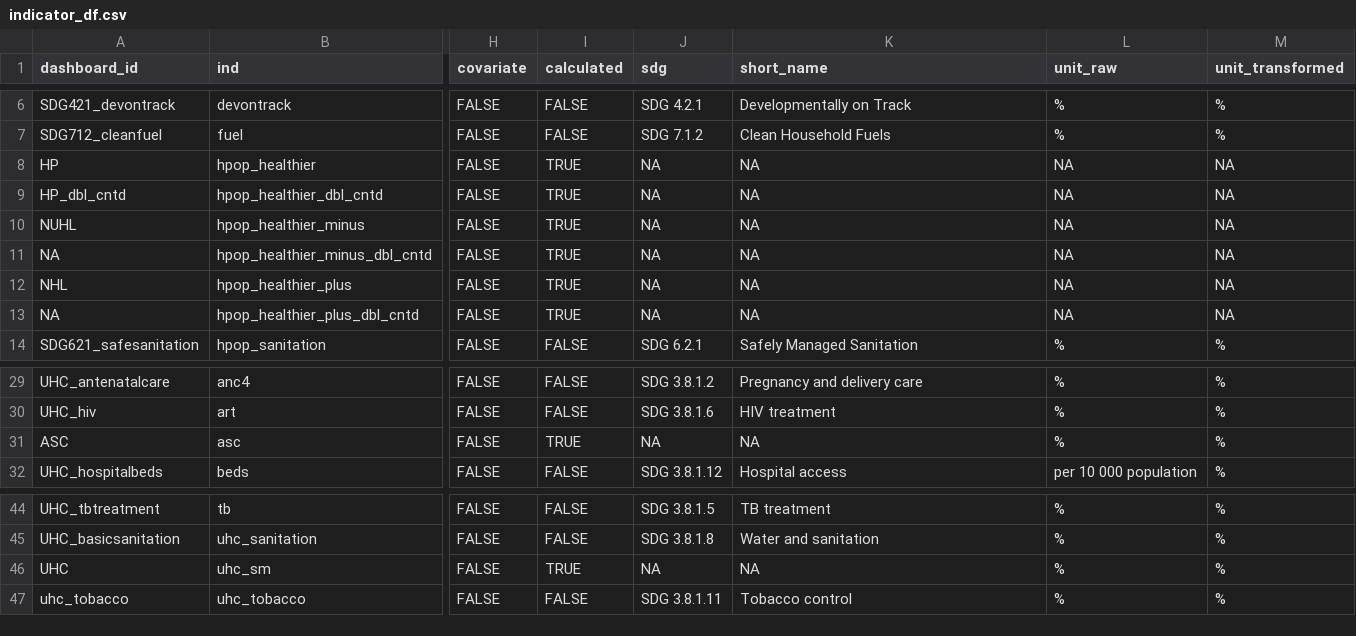
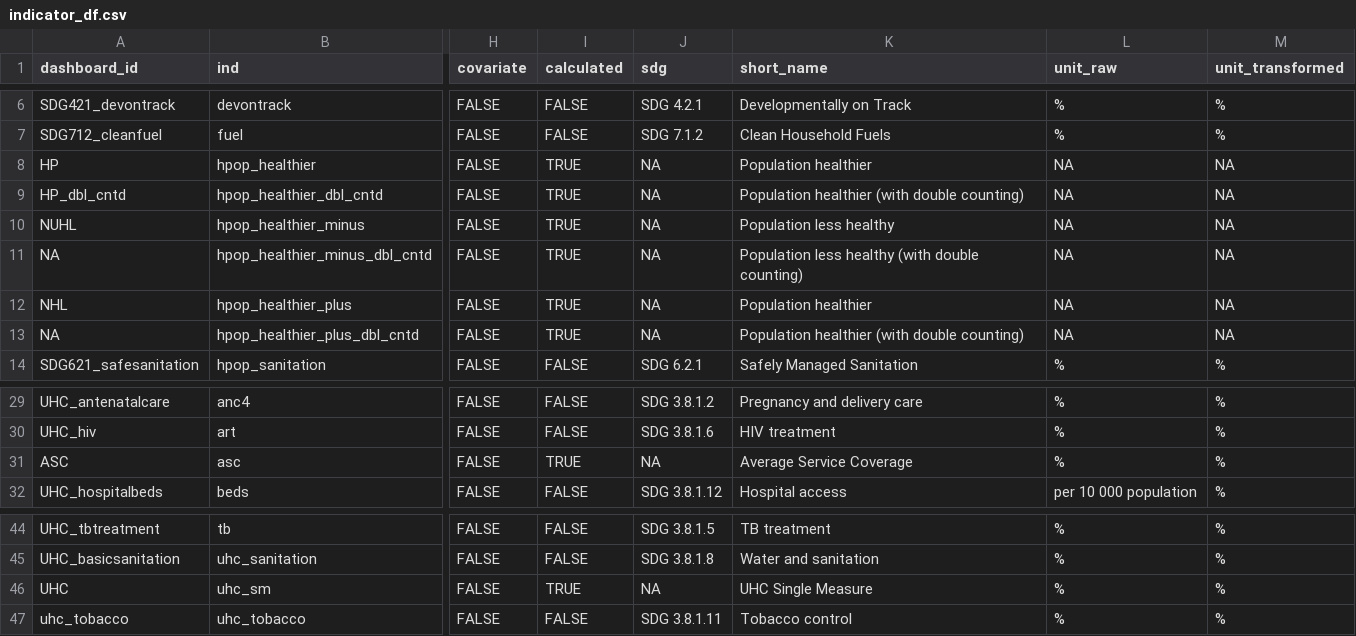
Before and after one commit to gpw13/billionaiRe, a CSV file: data-raw/indicator_df.csv, drawn as a sheet; only a part is shown, gaps mark what is left out; the diff names each change by its address in the sheet, - before the commit and + after, or states it on an @@ line.

```diff
--- a/data-raw/indicator_df.csv
+++ b/data-raw/indicator_df.csv
-K8 (short_name): NA
+K8 (short_name): Population healthier
-K9 (short_name): NA
+K9 (short_name): Population healthier (with double counting)
-K10 (short_name): NA
+K10 (short_name): Population less healthy
-K11 (short_name): NA
+K11 (short_name): Population less healthy (with double counting)
-K12 (short_name): NA
+K12 (short_name): Population healthier
-K13 (short_name): NA
+K13 (short_name): Population healthier (with double counting)
-K31 (short_name): NA
+K31 (short_name): Average Service Coverage
-K46 (short_name): NA
+K46 (short_name): UHC Single Measure
```
Also changed, not shown: 13 other files.
